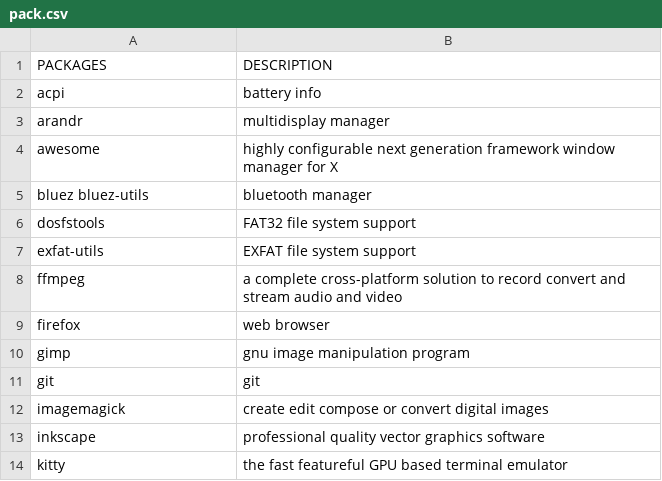
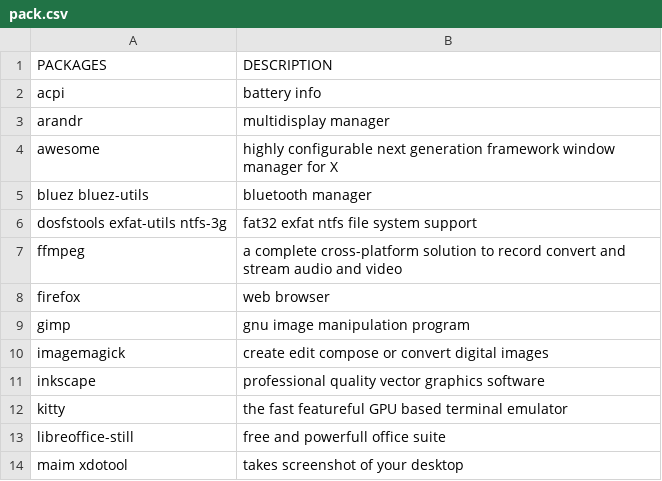
Before and after one commit to fhpraw/awsm, a CSV file: pack.csv, drawn as a sheet; only a part is shown; the shorter side is filled out with more unchanged rows; removed rows and columns are numbered as before the commit, all else as after; the diff covers the shown part only; the diff names each change by its address in the sheet, - before the commit and + after, or states it on an @@ line.

```diff
--- a/pack.csv
+++ b/pack.csv
-row 6: dosfstools | FAT32 file system support
-row 7: exfat-utils | EXFAT file system support
+row 6: dosfstools exfat-utils ntfs-3g | fat32 exfat ntfs file system support
-row 11: git | git
```
Also changed, not shown: 4 added rows, 18 removed rows and 2 edited cells elsewhere in this file, 6 other files.
